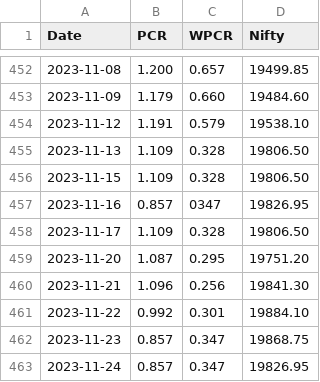
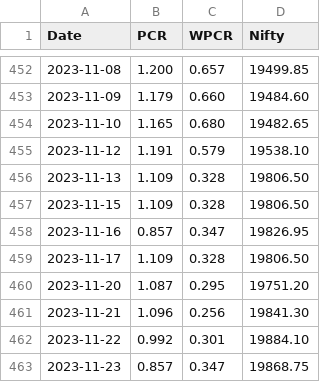
Before and after one commit to anirbanghoshsbi/data, a CSV file: pcr.csv, drawn as a sheet; only a part is shown, gaps mark what is left out; the shorter side is filled out with more unchanged rows.

Commit message:
Update pcr.csv

```diff
--- a/pcr.csv
+++ b/pcr.csv
@@ -453,2 +453,3 @@ Date,PCR,WPCR,Nifty
 2023-11-09,1.179,0.660,19484.60
+2023-11-10,1.165,0.680,19482.65
 2023-11-12,1.191,0.579,19538.10
@@ -456,3 +457,3 @@ Date,PCR,WPCR,Nifty
 2023-11-15,1.109,0.328,19806.50
-2023-11-16,0.857,0347,19826.95
+2023-11-16,0.857,0.347,19826.95
 2023-11-17,1.109,0.328,19806.50
```
